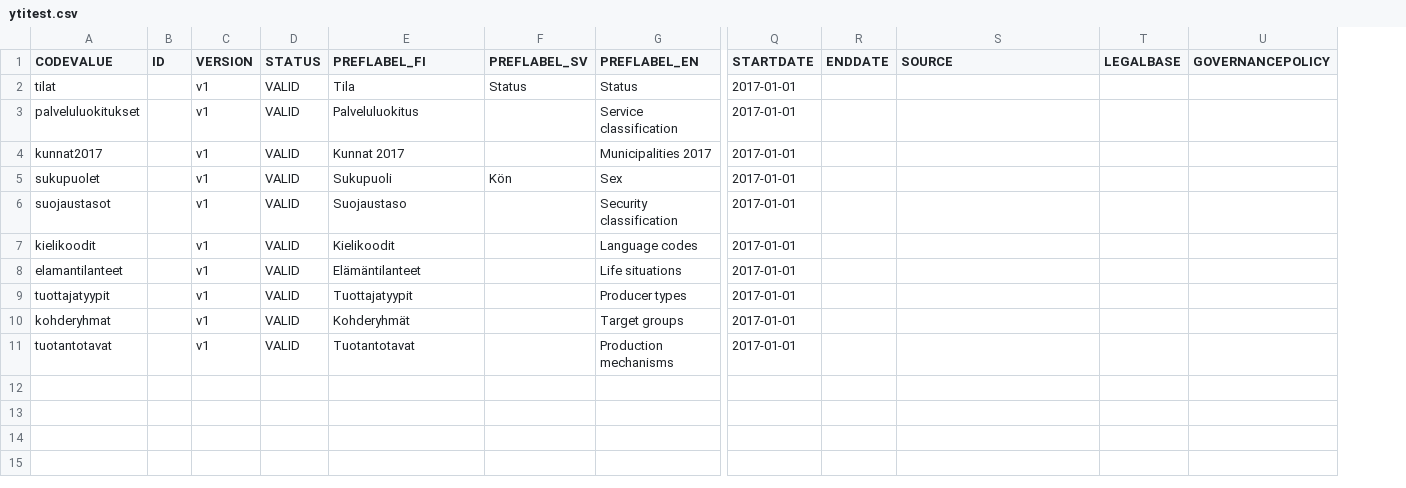
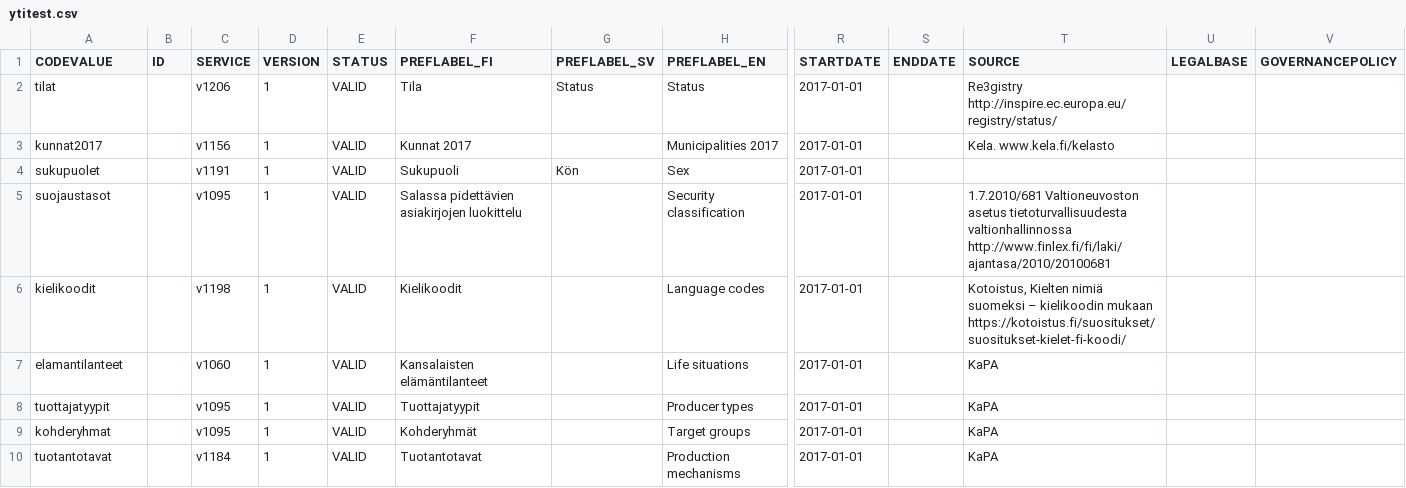
Before and after one commit to VRK-YTI/yti-codelist-content-intake-service, a CSV file: src/main/resources/codeschemes/ytitest.csv, drawn as a sheet; only a part is shown, gaps mark what is left out; removed rows and columns are numbered as before the commit, all else as after; rows hold the shown columns only; the diff names each change by its address in the sheet, - before the commit and + after, or states it on an @@ line.

Commit message:
YTI-322 service classification related changes.

```diff
--- a/src/main/resources/codeschemes/ytitest.csv
+++ b/src/main/resources/codeschemes/ytitest.csv
+column C (SERVICE), rows 2-10: v1206 | v1156 | v1191 | v1095 | v1198 | v1060 | v1095 | v1095 | v1184
-D2 (VERSION): v1
+D2 (VERSION): 1
-T2 (SOURCE): (empty)
+T2 (SOURCE): Re3gistry http://inspire.ec.europa.eu/registry/status/
-row 3: palveluluokitukset |  | v1 | VALID | Palveluluokitus |  | Service classification | 2017-01-01
-D3:D10 (VERSION): v1
+D3:D10 (VERSION): 1
-T3 (SOURCE): (empty)
+T3 (SOURCE): Kela. www.kela.fi/kelasto
-F5 (PREFLABEL_FI): Suojaustaso
+F5 (PREFLABEL_FI): Salassa pidettävien asiakirjojen luokittelu
-T5 (SOURCE): (empty)
+T5 (SOURCE): 1.7.2010/681 Valtioneuvoston asetus tietoturvallisuudesta valtionhallinnossa http://www.finlex.fi/fi/laki/ajantasa/2010/20100681
-T6 (SOURCE): (empty)
+T6 (SOURCE): Kotoistus, Kielten nimiä suomeksi – kielikoodin mukaan https://kotoistus.fi/suositukset/suositukset-kielet-fi-koodi/
-F7 (PREFLABEL_FI): Elämäntilanteet
+F7 (PREFLABEL_FI): Kansalaisten elämäntilanteet
-T7:T10 (SOURCE): (empty)
+T7:T10 (SOURCE): KaPA
```
Also changed, not shown: 14 other files.
